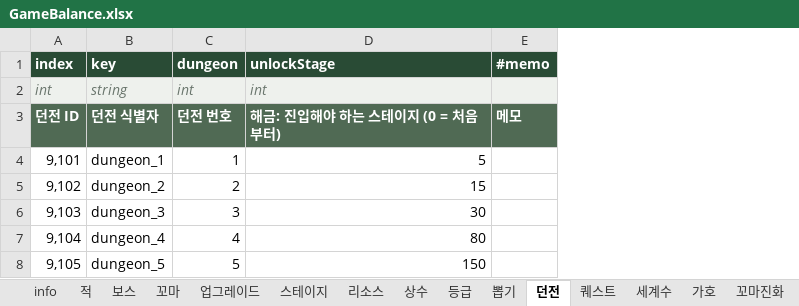
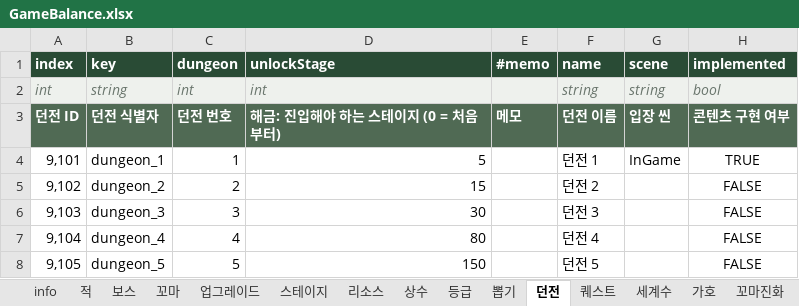
Before and after one commit to LKH1134/MMM_Mobile, an Excel workbook: Assets/Data/Tables/GameBalance.xlsx, sheet 던전, drawn as a sheet; values as stored, in another font and other column widths than the file's, no borders; the diff names each change by its address in the sheet, - before the commit and + after, or states it on an @@ line.

```diff
--- a/Assets/Data/Tables/GameBalance.xlsx (sheet 던전)
+++ b/Assets/Data/Tables/GameBalance.xlsx (sheet 던전)
+column F (name), rows 2-8: string | 던전 이름 | 던전 1 | 던전 2 | 던전 3 | 던전 4 | 던전 5
+column G (scene), rows 2-4: string | 입장 씬 | InGame
+column H (implemented), rows 2-8: bool | 콘텐츠 구현 여부 | TRUE | FALSE | FALSE | FALSE | FALSE
```
Also changed, not shown: sheet 스테이지, sheet info, sheet 업그레이드, sheet 리소스, other sheet tabs, 4 other files.
